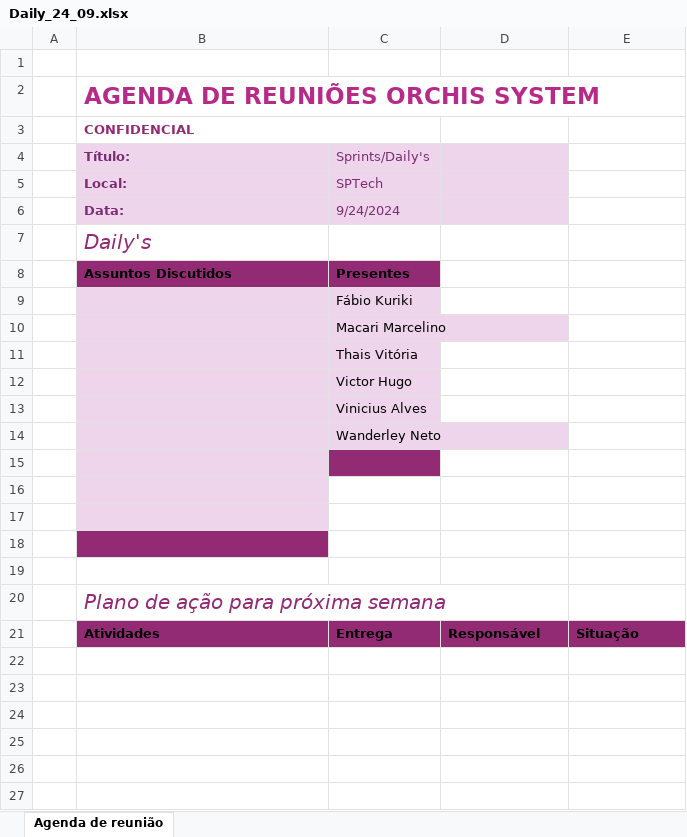
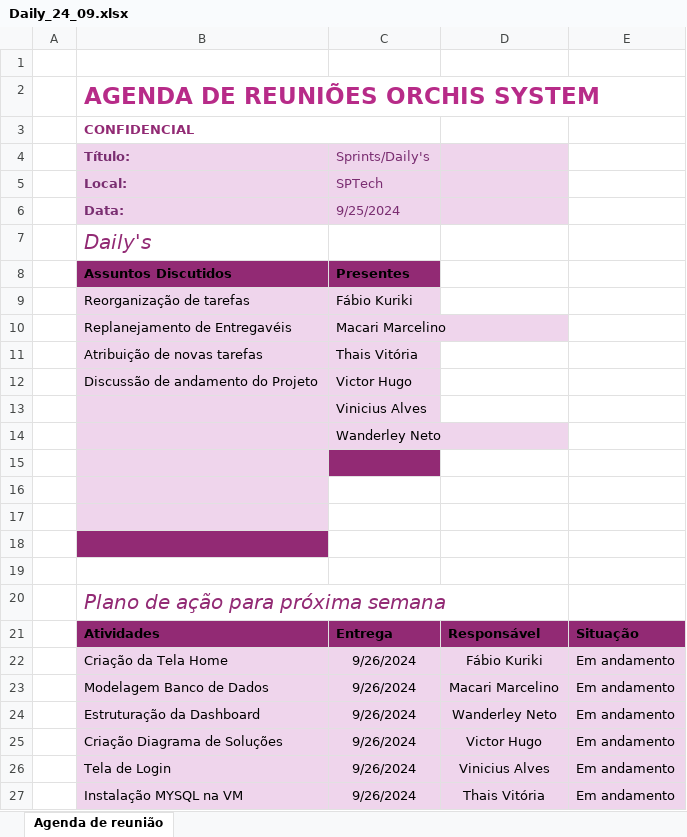
Before and after one commit to OrchisSystems/Documenta-o, an Excel workbook: reuniões/dailys/Daily_24_09.xlsx, sheet Agenda de reunião, drawn as a sheet; values as stored, in another font and other column widths than the file's, no borders; charts and pictures and table styles not drawn; the diff names each change by its address in the sheet, - before the commit and + after, or states it on an @@ line.

Commit message:
update daily 25/09

```diff
--- a/reuniões/dailys/Daily_24_09.xlsx (sheet Agenda de reunião)
+++ b/reuniões/dailys/Daily_24_09.xlsx (sheet Agenda de reunião)
-C6: 9/24/2024
+C6: 9/25/2024
-B9: (empty)
+B9: Reorganização de tarefas
-B10: (empty)
+B10: Replanejamento de Entregavéis
-B11: (empty)
+B11: Atribuição de novas tarefas
-B12: (empty)
+B12: Discussão de andamento do Projeto
+row 22:  | Criação da Tela Home | 9/26/2024 | Fábio Kuriki | Em andamento
+row 23:  | Modelagem Banco de Dados | 9/26/2024 | Macari Marcelino | Em andamento
+row 24:  | Estruturação da Dashboard | 9/26/2024 | Wanderley Neto | Em andamento
+row 25:  | Criação Diagrama de Soluções | 9/26/2024 | Victor Hugo | Em andamento
+row 26:  | Tela de Login | 9/26/2024 | Vinicius Alves | Em andamento
+row 27:  | Instalação MYSQL na VM | 9/26/2024 | Thais Vitória | Em andamento
```
Also changed, not shown: reuniões/Organização Equipe/Entregáveis_Sprint2.xlsx, 1 other file.
